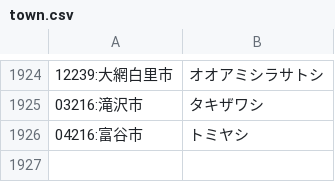
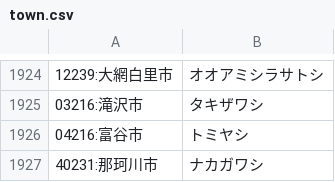
Before and after one commit to softark/jzip-conv, a CSV file: kana_dics/town.csv, drawn as a sheet; only a part is shown, gaps mark what is left out.

```diff
--- a/kana_dics/town.csv
+++ b/kana_dics/town.csv
@@ -1926 +1926,2 @@
 "04216:富谷市","トミヤシ"
+"40231:那珂川市","ナカガワシ"
```
Also changed, not shown: 10 other files.
